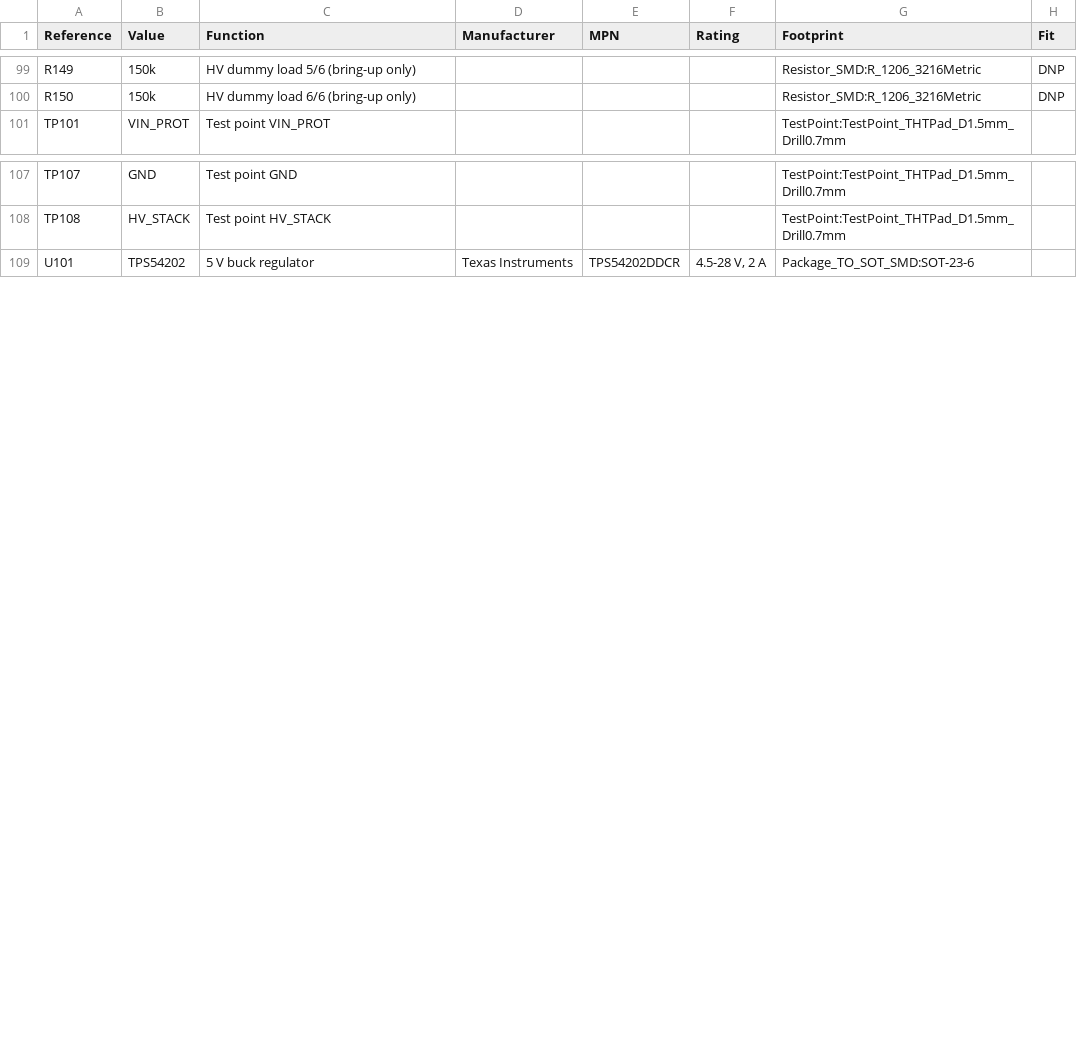
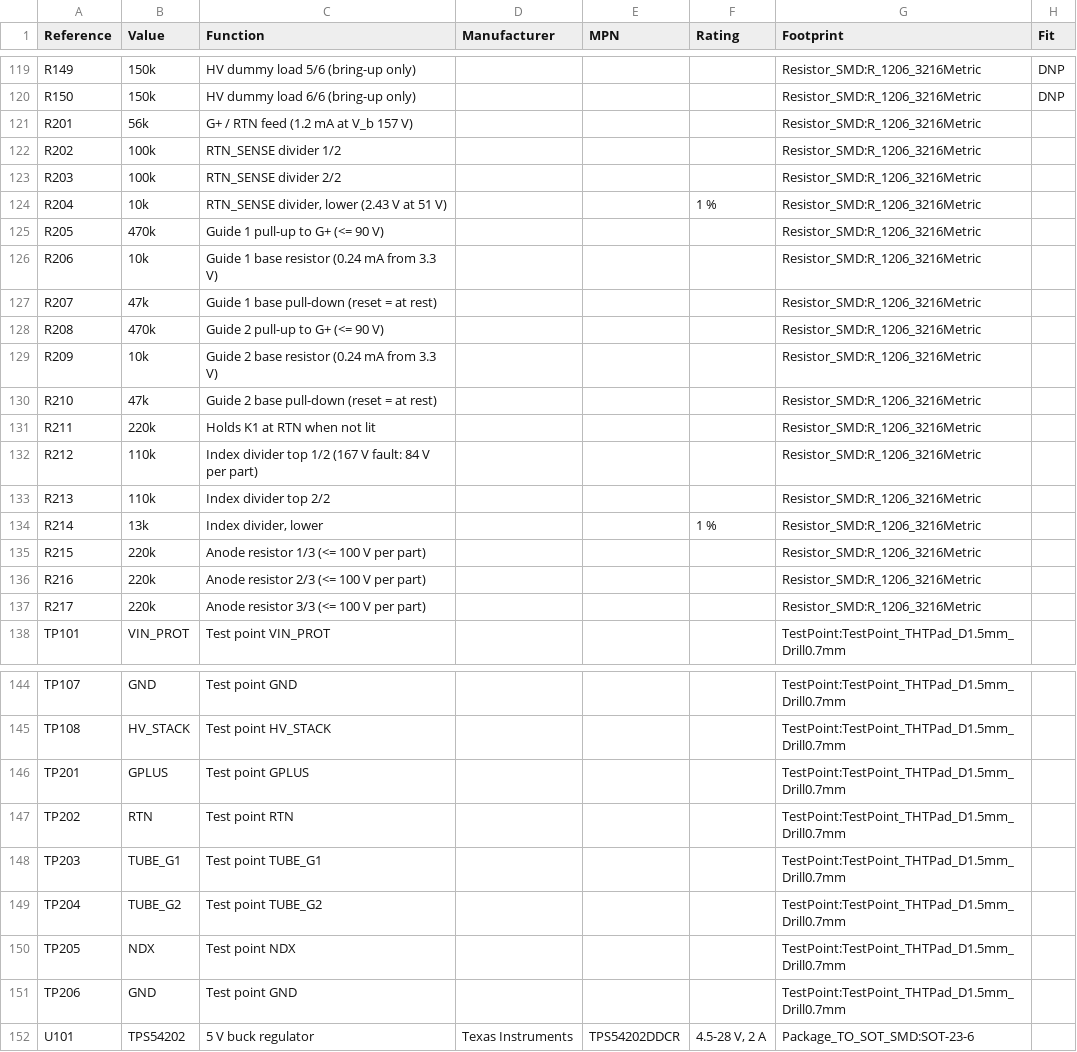
Before and after one commit to kuvychko/universal-nixie-display, a CSV file: hardware/dekatron/bom.csv (was hardware/dekatron/bom_power.csv), drawn as a sheet; only a part is shown, gaps mark what is left out; the diff covers the shown part only; the diff names each change by its address in the sheet, - before the commit and + after, or states it on an @@ line.

```diff
--- a/hardware/dekatron/bom_power.csv
+++ b/hardware/dekatron/bom.csv
+row 121: R201 | 56k | G+ / RTN feed (1.2 mA at V_b 157 V) |  |  |  | Resistor_SMD:R_1206_3216Metric
+row 122: R202 | 100k | RTN_SENSE divider 1/2 |  |  |  | Resistor_SMD:R_1206_3216Metric
+row 123: R203 | 100k | RTN_SENSE divider 2/2 |  |  |  | Resistor_SMD:R_1206_3216Metric
+row 124: R204 | 10k | RTN_SENSE divider, lower (2.43 V at 51 V) |  |  | 1 % | Resistor_SMD:R_1206_3216Metric
+row 125: R205 | 470k | Guide 1 pull-up to G+ (<= 90 V) |  |  |  | Resistor_SMD:R_1206_3216Metric
+row 126: R206 | 10k | Guide 1 base resistor (0.24 mA from 3.3 V) |  |  |  | Resistor_SMD:R_1206_3216Metric
+row 127: R207 | 47k | Guide 1 base pull-down (reset = at rest) |  |  |  | Resistor_SMD:R_1206_3216Metric
+row 128: R208 | 470k | Guide 2 pull-up to G+ (<= 90 V) |  |  |  | Resistor_SMD:R_1206_3216Metric
+row 129: R209 | 10k | Guide 2 base resistor (0.24 mA from 3.3 V) |  |  |  | Resistor_SMD:R_1206_3216Metric
+row 130: R210 | 47k | Guide 2 base pull-down (reset = at rest) |  |  |  | Resistor_SMD:R_1206_3216Metric
+row 131: R211 | 220k | Holds K1 at RTN when not lit |  |  |  | Resistor_SMD:R_1206_3216Metric
+row 132: R212 | 110k | Index divider top 1/2 (167 V fault: 84 V per part) |  |  |  | Resistor_SMD:R_1206_3216Metric
+row 133: R213 | 110k | Index divider top 2/2 |  |  |  | Resistor_SMD:R_1206_3216Metric
+row 134: R214 | 13k | Index divider, lower |  |  | 1 % | Resistor_SMD:R_1206_3216Metric
+row 135: R215 | 220k | Anode resistor 1/3 (<= 100 V per part) |  |  |  | Resistor_SMD:R_1206_3216Metric
+row 136: R216 | 220k | Anode resistor 2/3 (<= 100 V per part) |  |  |  | Resistor_SMD:R_1206_3216Metric
+row 137: R217 | 220k | Anode resistor 3/3 (<= 100 V per part) |  |  |  | Resistor_SMD:R_1206_3216Metric
+row 146: TP201 | GPLUS | Test point GPLUS |  |  |  | TestPoint:TestPoint_THTPad_D1.5mm_Drill0.7mm
+row 147: TP202 | RTN | Test point RTN |  |  |  | TestPoint:TestPoint_THTPad_D1.5mm_Drill0.7mm
+row 148: TP203 | TUBE_G1 | Test point TUBE_G1 |  |  |  | TestPoint:TestPoint_THTPad_D1.5mm_Drill0.7mm
+row 149: TP204 | TUBE_G2 | Test point TUBE_G2 |  |  |  | TestPoint:TestPoint_THTPad_D1.5mm_Drill0.7mm
+row 150: TP205 | NDX | Test point NDX |  |  |  | TestPoint:TestPoint_THTPad_D1.5mm_Drill0.7mm
+row 151: TP206 | GND | Test point GND |  |  |  | TestPoint:TestPoint_THTPad_D1.5mm_Drill0.7mm
```
Also changed, not shown: 20 added rows and 5 edited cells elsewhere in this file, 7 other files.
